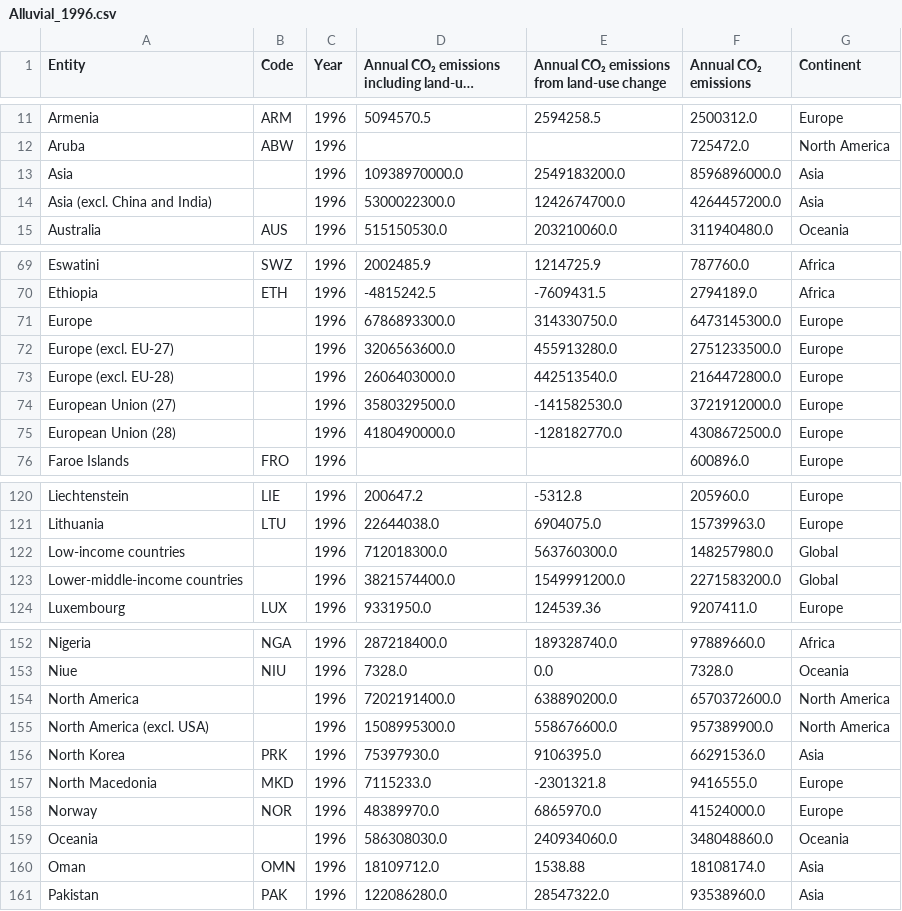
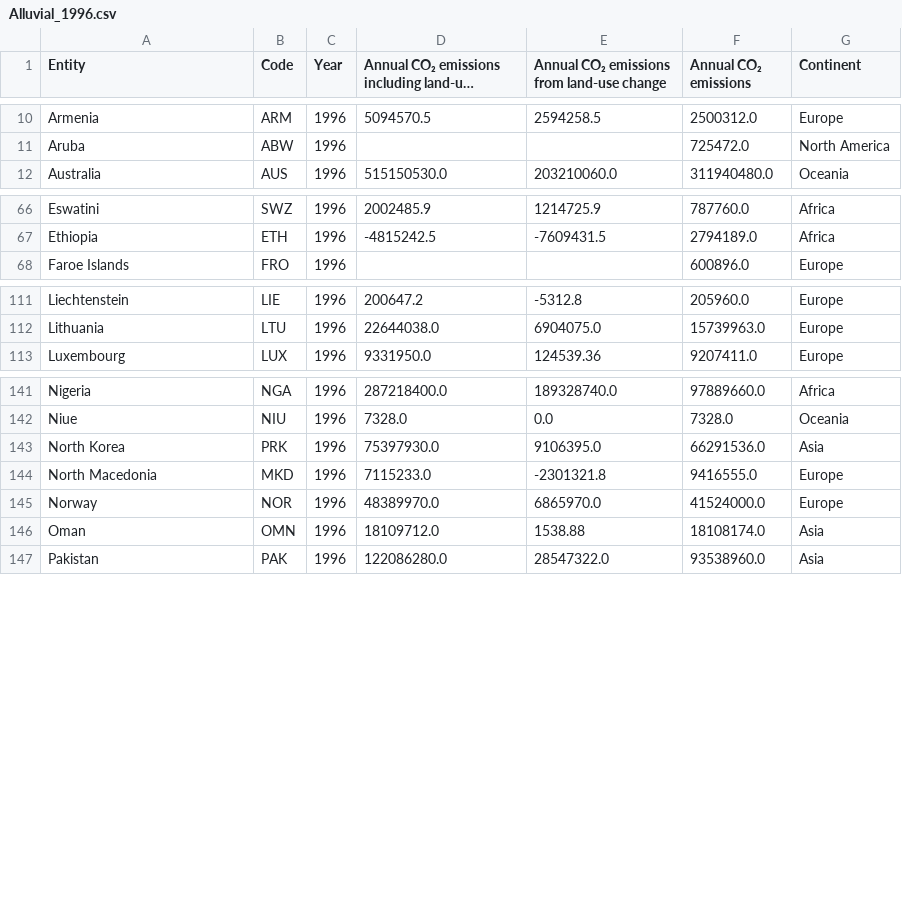
Before and after one commit to sababl/VizWizards, a CSV file: data/Alluvial_1996.csv, drawn as a sheet; only a part is shown, gaps mark what is left out; long unchanged cells end in …; the diff covers the shown part only; the diff names each change by its address in the sheet, - before the commit and + after, or states it on an @@ line.

```diff
--- a/data/Alluvial_1996.csv
+++ b/data/Alluvial_1996.csv
-row 13: Asia |  | 1996 | 10938970000.0 | 2549183200.0 | 8596896000.0 | Asia
-row 14: Asia (excl. China and India) |  | 1996 | 5300022300.0 | 1242674700.0 | 4264457200.0 | Asia
-row 71: Europe |  | 1996 | 6786893300.0 | 314330750.0 | 6473145300.0 | Europe
-row 72: Europe (excl. EU-27) |  | 1996 | 3206563600.0 | 455913280.0 | 2751233500.0 | Europe
-row 73: Europe (excl. EU-28) |  | 1996 | 2606403000.0 | 442513540.0 | 2164472800.0 | Europe
-row 74: European Union (27) |  | 1996 | 3580329500.0 | -141582530.0 | 3721912000.0 | Europe
-row 75: European Union (28) |  | 1996 | 4180490000.0 | -128182770.0 | 4308672500.0 | Europe
-row 122: Low-income countries |  | 1996 | 712018300.0 | 563760300.0 | 148257980.0 | Global
-row 123: Lower-middle-income countries |  | 1996 | 3821574400.0 | 1549991200.0 | 2271583200.0 | Global
-row 154: North America |  | 1996 | 7202191400.0 | 638890200.0 | 6570372600.0 | North America
-row 155: North America (excl. USA) |  | 1996 | 1508995300.0 | 558676600.0 | 957389900.0 | North America
-row 159: Oceania |  | 1996 | 586308030.0 | 240934060.0 | 348048860.0 | Oceania
```
Also changed, not shown: 5 removed rows elsewhere in this file, 1 other file.
